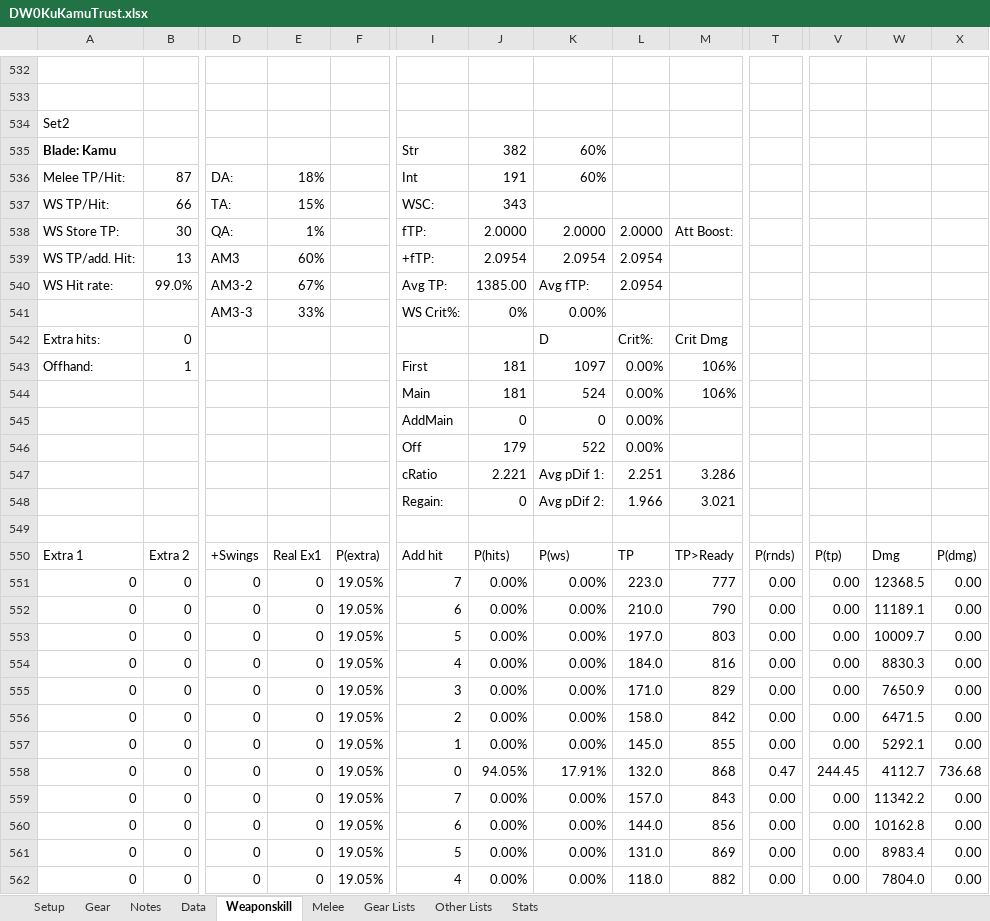
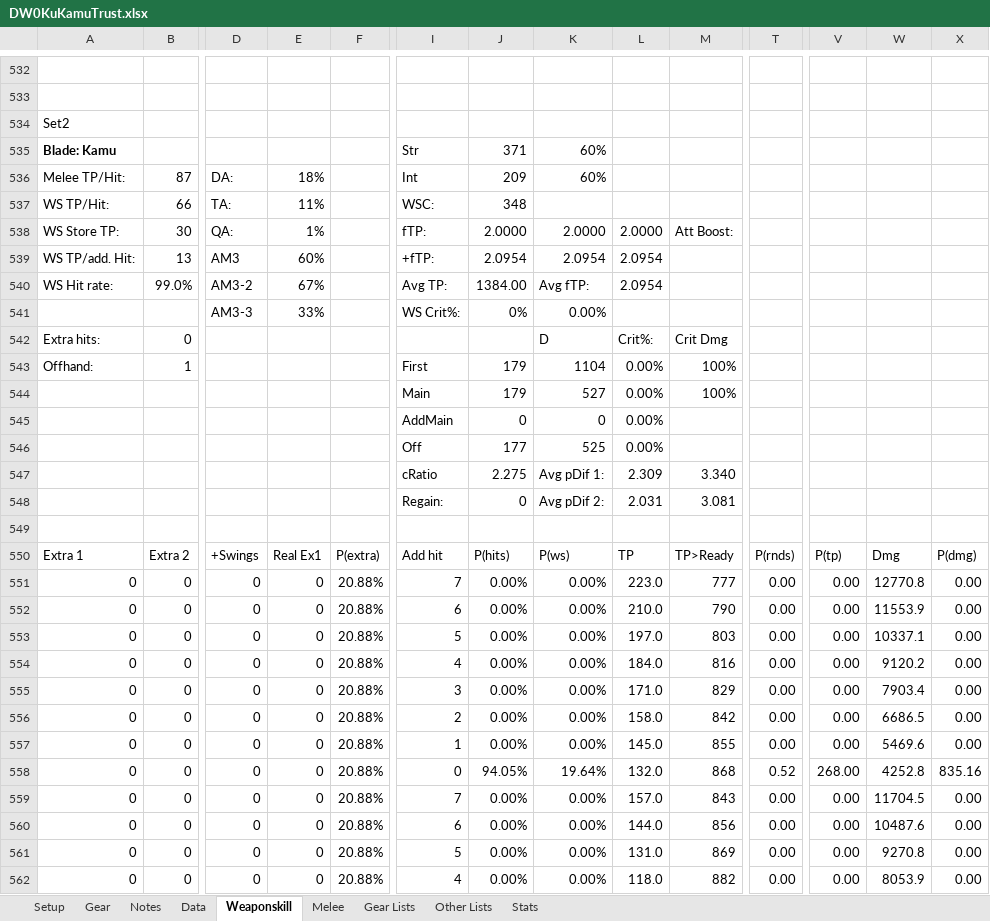
Before and after one commit to NextGames2000/Spreadsheets, an Excel workbook: DW0KuKamuTrust.xlsx, sheet Weaponskill, drawn as a sheet; only a part is shown, gaps mark what is left out; values as stored, in another font and other column widths than the file's, no borders; removed rows and columns are numbered as before the commit, all else as after; rows hold the shown columns only; the diff covers the shown part only; the diff names each change by its address in the sheet, - before the commit and + after, or states it on an @@ line.

```diff
--- a/DW0KuKamuTrust.xlsx (sheet Weaponskill)
+++ b/DW0KuKamuTrust.xlsx (sheet Weaponskill)
-J535: 382
+J535: 371
-J536: 191
+J536: 209
-E537: 15%
+E537: 11%
-J537: 343
+J537: 348
-J540: 1385.00
+J540: 1384.00
-J543:J544: 181
+J543:J544: 179
-K543: 1097
+K543: 1104
-M543:M544: 106%
+M543:M544: 100%
-K544: 524
+K544: 527
-J546: 179
+J546: 177
-K546: 522
+K546: 525
-row 547:  |  |  |  |  | cRatio | 2.221 | Avg pDif 1: | 2.251 | 3.286
+row 547:  |  |  |  |  | cRatio | 2.275 | Avg pDif 1: | 2.309 | 3.340
-L548: 1.966
+L548: 2.031
-M548: 3.021
+M548: 3.081
-F551:F562: 19.05%
+F551:F562: 20.88%
-W551: 12368.5
+W551: 12770.8
-W552: 11189.1
+W552: 11553.9
-W553: 10009.7
+W553: 10337.1
-W554: 8830.3
+W554: 9120.2
-W555: 7650.9
+W555: 7903.4
-W556: 6471.5
+W556: 6686.5
-W557: 5292.1
+W557: 5469.6
-K558: 17.91%
+K558: 19.64%
-T558: 0.47
+T558: 0.52
-V558: 244.45
+V558: 268.00
-W558: 4112.7
+W558: 4252.8
-X558: 736.68
+X558: 835.16
-W559: 11342.2
+W559: 11704.5
-W560: 10162.8
+W560: 10487.6
-W561: 8983.4
+W561: 9270.8
-W562: 7804.0
+W562: 8053.9
```
Also changed, not shown: 1164 edited cells elsewhere in this sheet, sheet Data, sheet Gear, sheet Setup, sheet Notes, sheet Other Lists, DW0KuKamuCapped.xlsx.
